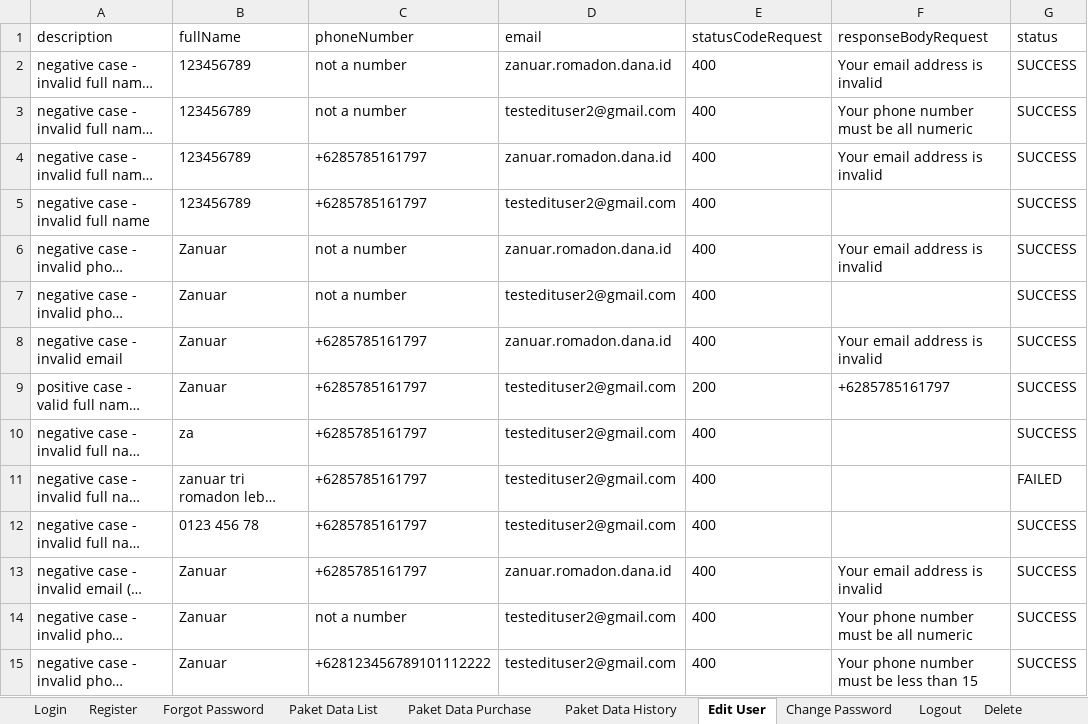
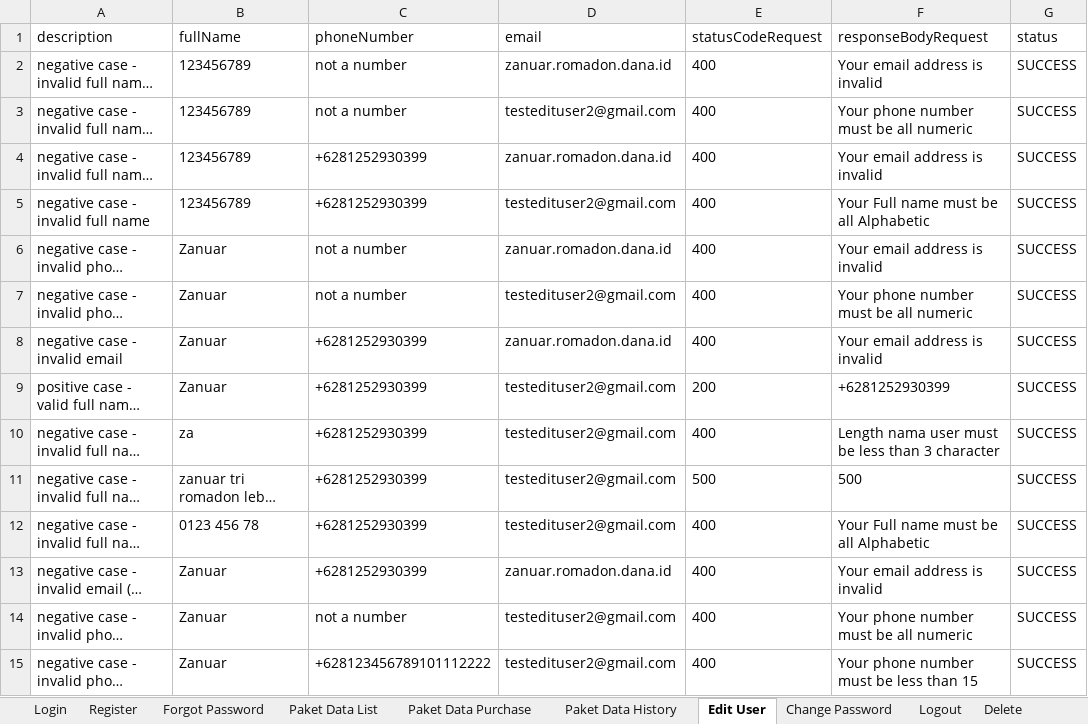
Before and after one commit to zanuartri/QuotaAppTest, an Excel workbook: test-output/QuotaAppReport.xlsx, sheet Edit User, drawn as a sheet; only a part is shown; long unchanged cells end in …; values as stored, in another font and other column widths than the file's, no borders; the diff names each change by its address in the sheet, - before the commit and + after, or states it on an @@ line.

```diff
--- a/test-output/QuotaAppReport.xlsx (sheet Edit User)
+++ b/test-output/QuotaAppReport.xlsx (sheet Edit User)
-C4:C5 (phoneNumber): +6285785161797
+C4:C5 (phoneNumber): +6281252930399
-F5 (responseBodyRequest): (empty)
+F5 (responseBodyRequest): Your Full name must be all Alphabetic
-F7 (responseBodyRequest): (empty)
+F7 (responseBodyRequest): Your phone number must be all numeric
-C8:C13 (phoneNumber): +6285785161797
+C8:C13 (phoneNumber): +6281252930399
-F9 (responseBodyRequest): +6285785161797
+F9 (responseBodyRequest): +6281252930399
-F10 (responseBodyRequest): (empty)
+F10 (responseBodyRequest): Length nama user must be less than 3 character
-E11 (statusCodeRequest): 400
+E11 (statusCodeRequest): 500
-F11 (responseBodyRequest): (empty)
+F11 (responseBodyRequest): 500
-G11 (status): FAILED
+G11 (status): SUCCESS
-F12 (responseBodyRequest): (empty)
+F12 (responseBodyRequest): Your Full name must be all Alphabetic
```
Also changed, not shown: sheet Paket Data Purchase, sheet Register, sheet Delete, sheet Paket Data History, resources/DataLoginMenu.xlsx, resources/DataProfileMenu.xlsx, 42 other files.
